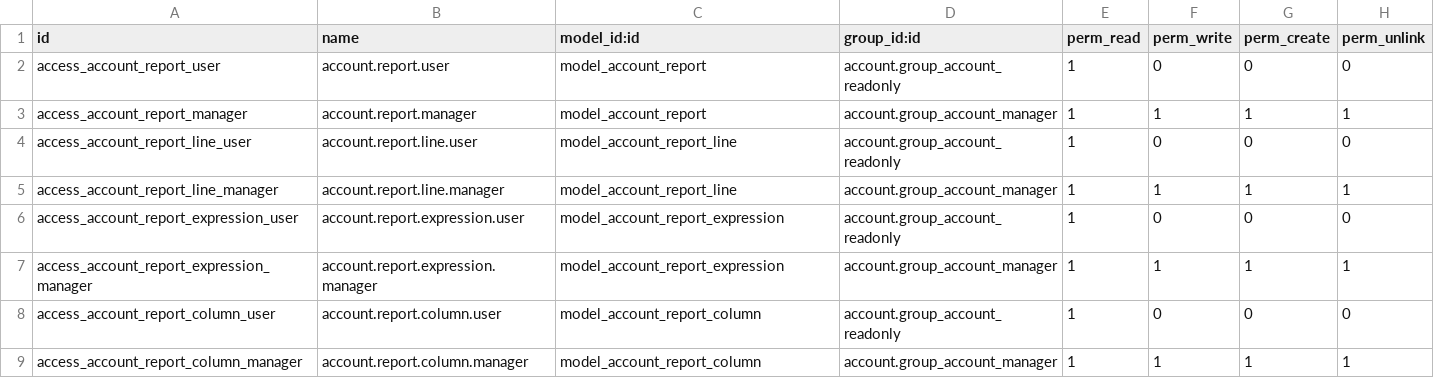
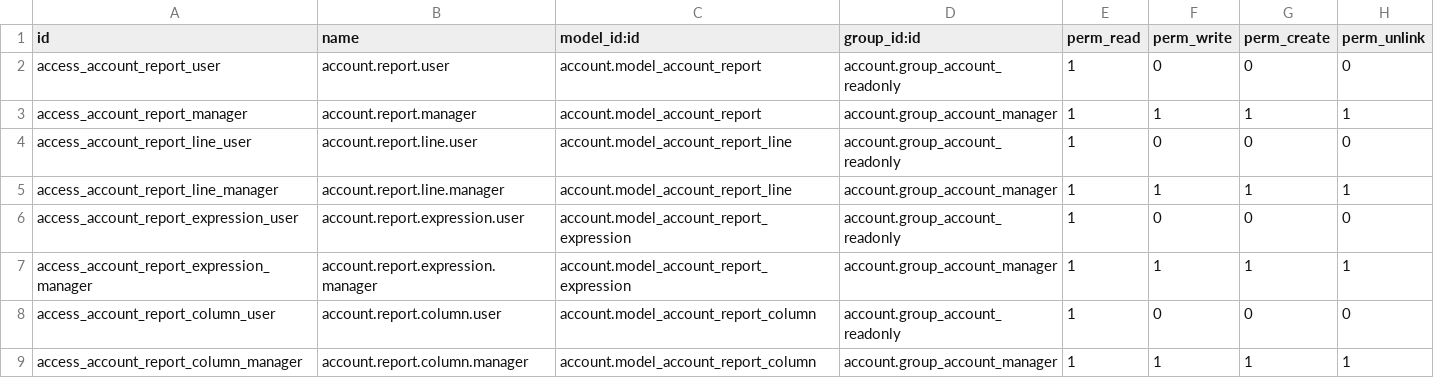
Before and after one commit to cameltravel666-crypto/seisei-odoo-addons, a CSV file: odoo_modules/seisei/seisei_account_reports/security/ir.model.access.csv, drawn as a sheet.

```diff
--- a/odoo_modules/seisei/seisei_account_reports/security/ir.model.access.csv
+++ b/odoo_modules/seisei/seisei_account_reports/security/ir.model.access.csv
@@ -1,9 +1,9 @@
 id,name,model_id:id,group_id:id,perm_read,perm_write,perm_create,perm_unlink
-access_account_report_user,account.report.user,model_account_report,account.group_account_readonly,1,0,0,0
-access_account_report_manager,account.report.manager,model_account_report,account.group_account_manager,1,1,1,1
-access_account_report_line_user,account.report.line.user,model_account_report_line,account.group_account_readonly,1,0,0,0
-access_account_report_line_manager,account.report.line.manager,model_account_report_line,account.group_account_manager,1,1,1,1
-access_account_report_expression_user,account.report.expression.user,model_account_report_expression,account.group_account_readonly,1,0,0,0
-access_account_report_expression_manager,account.report.expression.manager,model_account_report_expression,account.group_account_manager,1,1,1,1
-access_account_report_column_user,account.report.column.user,model_account_report_column,account.group_account_readonly,1,0,0,0
-access_account_report_column_manager,account.report.column.manager,model_account_report_column,account.group_account_manager,1,1,1,1
+access_account_report_user,account.report.user,account.model_account_report,account.group_account_readonly,1,0,0,0
+access_account_report_manager,account.report.manager,account.model_account_report,account.group_account_manager,1,1,1,1
+access_account_report_line_user,account.report.line.user,account.model_account_report_line,account.group_account_readonly,1,0,0,0
+access_account_report_line_manager,account.report.line.manager,account.model_account_report_line,account.group_account_manager,1,1,1,1
+access_account_report_expression_user,account.report.expression.user,account.model_account_report_expression,account.group_account_readonly,1,0,0,0
+access_account_report_expression_manager,account.report.expression.manager,account.model_account_report_expression,account.group_account_manager,1,1,1,1
+access_account_report_column_user,account.report.column.user,account.model_account_report_column,account.group_account_readonly,1,0,0,0
+access_account_report_column_manager,account.report.column.manager,account.model_account_report_column,account.group_account_manager,1,1,1,1
```
Also changed, not shown: 1 other file.
